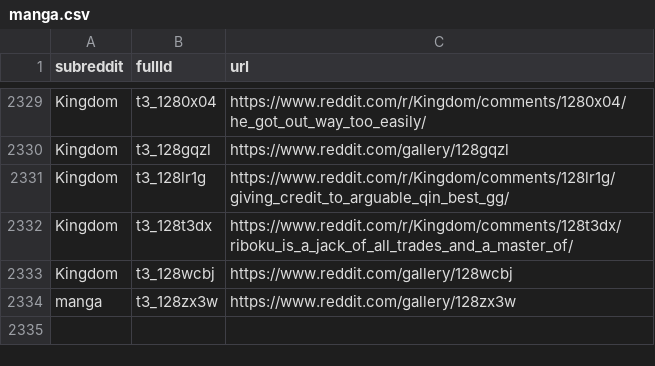
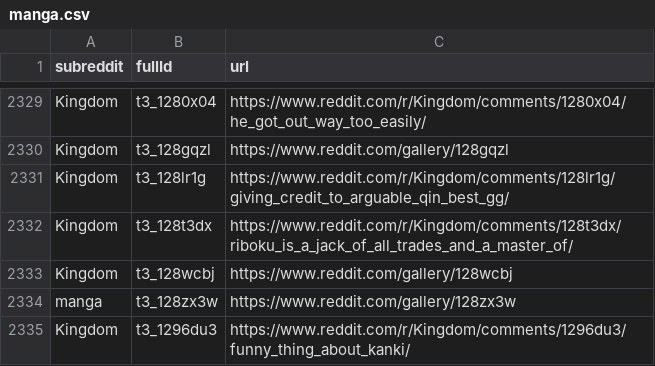
Before and after one commit to dli-invest/finreddit, a CSV file: internal/manga.csv, drawn as a sheet; only a part is shown, gaps mark what is left out; the diff names each change by its address in the sheet, - before the commit and + after, or states it on an @@ line.

```diff
--- a/internal/manga.csv
+++ b/internal/manga.csv
+row 2335: Kingdom | t3_1296du3 | https://www.reddit.com/r/Kingdom/comments/1296du3/funny_thing_about_kanki/
```
